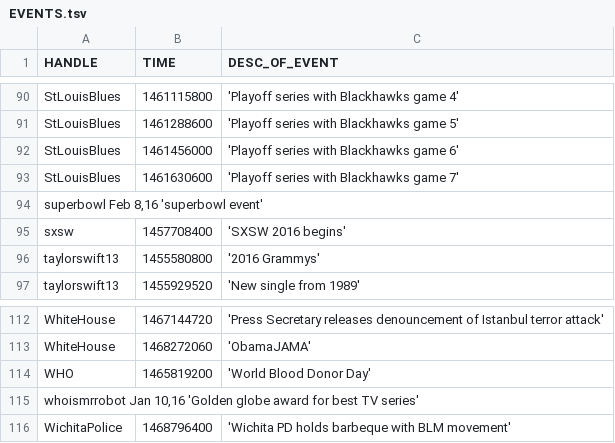
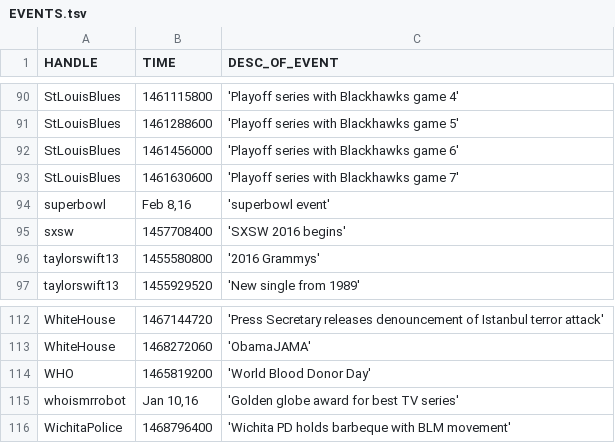
Before and after one commit to dapurv5/twitter-influence-propagation-dataset, a TSV file: EVENTS.tsv, drawn as a sheet; only a part is shown, gaps mark what is left out; removed rows and columns are numbered as before the commit, all else as after; the diff covers the shown part only; the diff names each change by its address in the sheet, - before the commit and + after, or states it on an @@ line.

```diff
--- a/EVENTS.tsv
+++ b/EVENTS.tsv
-row 94: superbowl Feb 8,16 'superbowl event'
+row 94: superbowl | Feb 8,16 | 'superbowl event'
-row 115: whoismrrobot Jan 10,16 'Golden globe award for best TV series'
+row 115: whoismrrobot | Jan 10,16 | 'Golden globe award for best TV series'
```
Also changed, not shown: 8 added rows and 8 removed rows elsewhere in this file.
